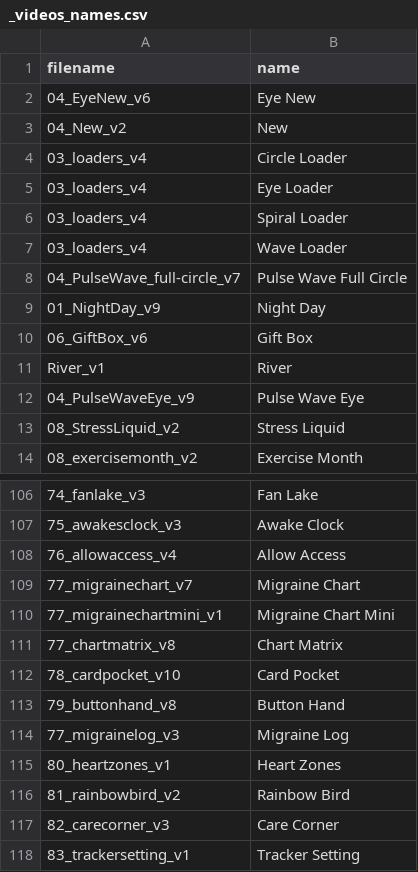
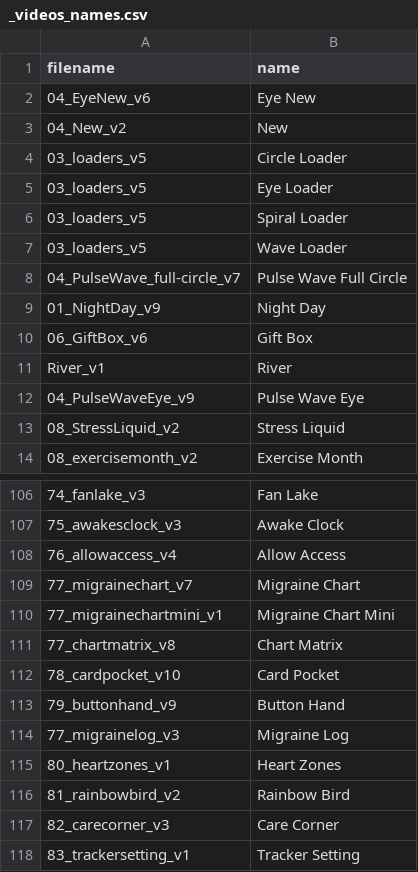
Before and after one commit to KurganskiYu/Rive, a CSV file: _videos_names.csv, drawn as a sheet; only a part is shown, gaps mark what is left out; the diff names each change by its address in the sheet, - before the commit and + after, or states it on an @@ line.

```diff
--- a/_videos_names.csv
+++ b/_videos_names.csv
-A4:A7 (filename): 03_loaders_v4
+A4:A7 (filename): 03_loaders_v5
-A113 (filename): 79_buttonhand_v8
+A113 (filename): 79_buttonhand_v9
```
Also changed, not shown: _videos.csv, 23 other files.
